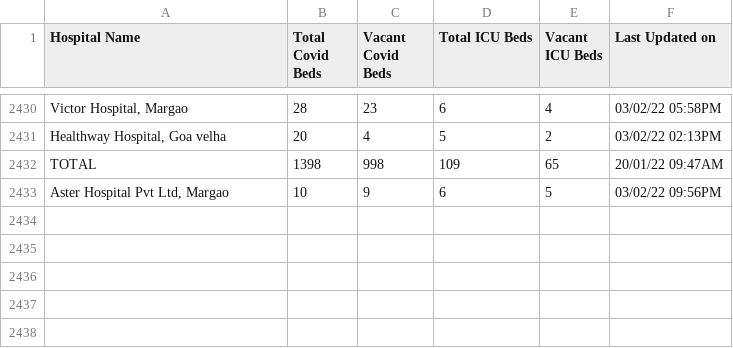
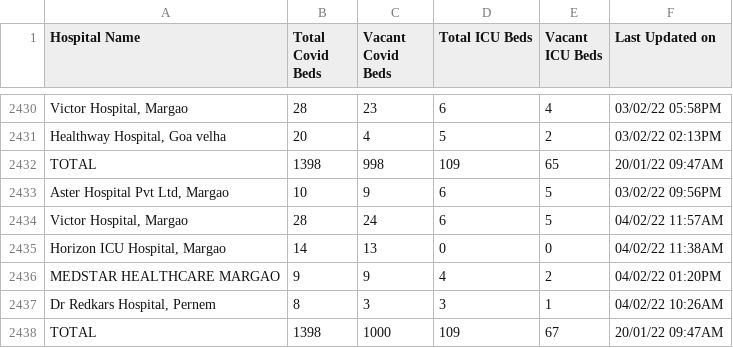
Before and after one commit to gurmanbh/goa-beds-scraper, a CSV file: data/combined-data.csv, drawn as a sheet; only a part is shown, gaps mark what is left out.

Commit message:
Latest data: Fri Feb  4 08:16:41 UTC 2022

```diff
--- a/data/combined-data.csv
+++ b/data/combined-data.csv
@@ -2433 +2433,6 @@ TOTAL,1398,998,109,65,20/01/22 09:47AM
 "Aster Hospital Pvt Ltd, Margao",10,9,6,5,03/02/22 09:56PM
+"Victor Hospital, Margao",28,24,6,5,04/02/22 11:57AM
+"Horizon ICU Hospital, Margao",14,13,0,0,04/02/22 11:38AM
+MEDSTAR HEALTHCARE MARGAO,9,9,4,2,04/02/22 01:20PM
+"Dr Redkars Hospital, Pernem",8,3,3,1,04/02/22 10:26AM
+TOTAL,1398,1000,109,67,20/01/22 09:47AM
```
